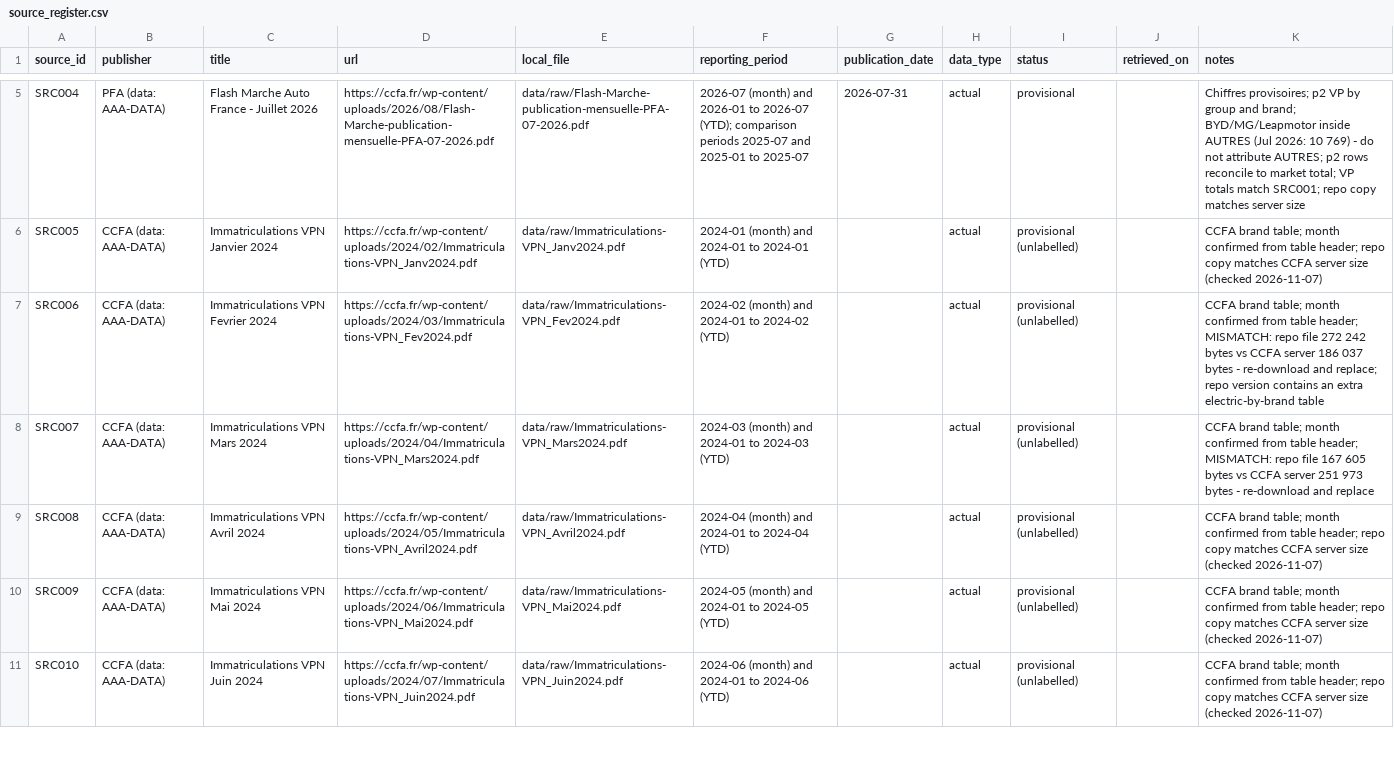
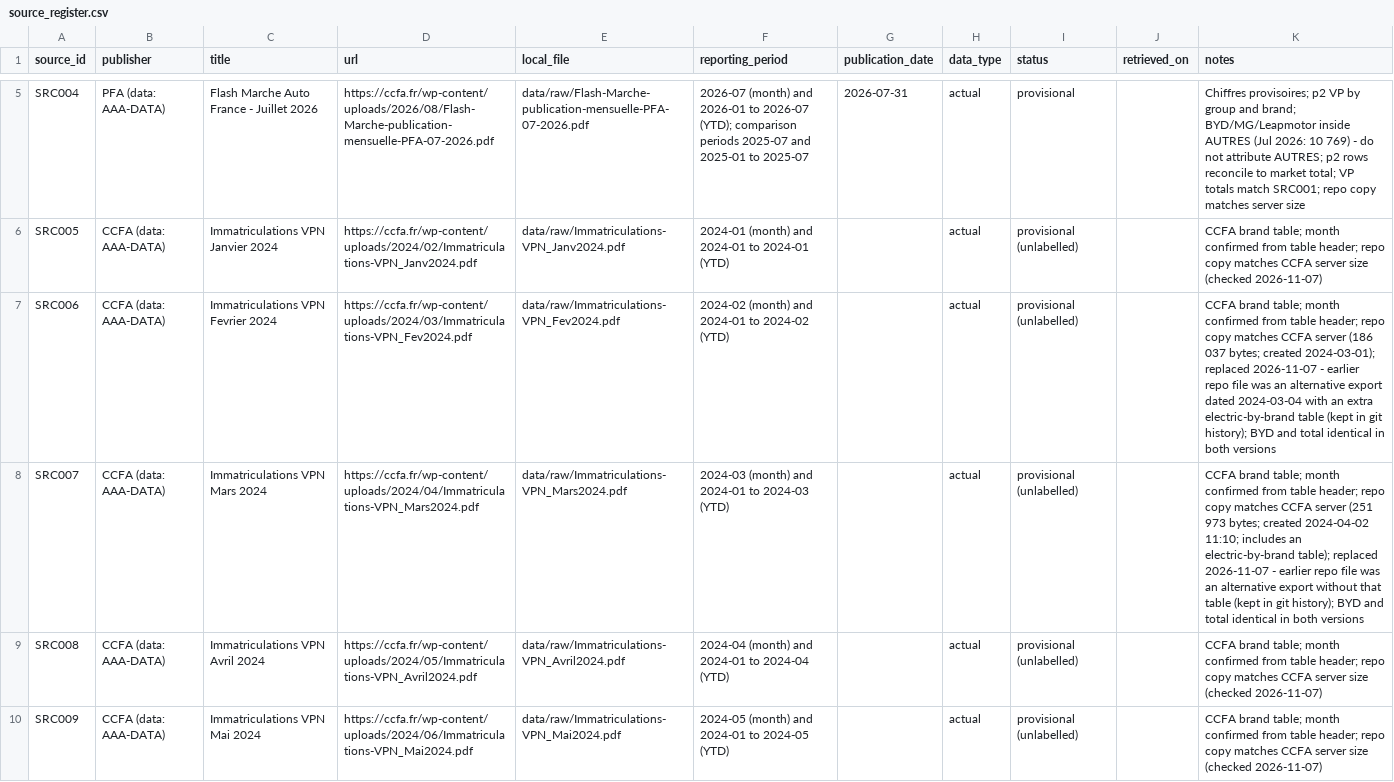
Before and after one commit to Zaheermuhammadasad/byd-france-bi, a CSV file: docs/source_register.csv, drawn as a sheet; only a part is shown, gaps mark what is left out; the shorter side is filled out with more unchanged rows.

Commit message:
SRC006/SRC007: files replaced, now match CCFA server

```diff
--- a/docs/source_register.csv
+++ b/docs/source_register.csv
@@ -6,4 +6,4 @@ SRC004,PFA (data: AAA-DATA),Flash Marche Auto France - Juillet 2026,https://ccfa
 SRC005,CCFA (data: AAA-DATA),Immatriculations VPN Janvier 2024,https://ccfa.fr/wp-content/uploads/2024/02/Immatriculations-VPN_Janv2024.pdf,data/raw/Immatriculations-VPN_Janv2024.pdf,2024-01 (month) and 2024-01 to 2024-01 (YTD),,actual,provisional (unlabelled),,CCFA brand table; month confirmed from table header; repo copy matches CCFA server size (checked 2026-11-07)
-SRC006,CCFA (data: AAA-DATA),Immatriculations VPN Fevrier 2024,https://ccfa.fr/wp-content/uploads/2024/03/Immatriculations-VPN_Fev2024.pdf,data/raw/Immatriculations-VPN_Fev2024.pdf,2024-02 (month) and 2024-01 to 2024-02 (YTD),,actual,provisional (unlabelled),,CCFA brand table; month confirmed from table header; MISMATCH: repo file 272 242 bytes vs CCFA server 186 037 bytes - re-download and replace; repo version contains an extra electric-by-brand table
-SRC007,CCFA (data: AAA-DATA),Immatriculations VPN Mars 2024,https://ccfa.fr/wp-content/uploads/2024/04/Immatriculations-VPN_Mars2024.pdf,data/raw/Immatriculations-VPN_Mars2024.pdf,2024-03 (month) and 2024-01 to 2024-03 (YTD),,actual,provisional (unlabelled),,CCFA brand table; month confirmed from table header; MISMATCH: repo file 167 605 bytes vs CCFA server 251 973 bytes - re-download and replace
+SRC006,CCFA (data: AAA-DATA),Immatriculations VPN Fevrier 2024,https://ccfa.fr/wp-content/uploads/2024/03/Immatriculations-VPN_Fev2024.pdf,data/raw/Immatriculations-VPN_Fev2024.pdf,2024-02 (month) and 2024-01 to 2024-02 (YTD),,actual,provisional (unlabelled),,CCFA brand table; month confirmed from table header; repo copy matches CCFA server (186 037 bytes; created 2024-03-01); replaced 2026-11-07 - earlier repo file was an alternative export dated 2024-03-04 with an extra electric-by-brand table (kept in git history); BYD and total identical in both versions
+SRC007,CCFA (data: AAA-DATA),Immatriculations VPN Mars 2024,https://ccfa.fr/wp-content/uploads/2024/04/Immatriculations-VPN_Mars2024.pdf,data/raw/Immatriculations-VPN_Mars2024.pdf,2024-03 (month) and 2024-01 to 2024-03 (YTD),,actual,provisional (unlabelled),,CCFA brand table; month confirmed from table header; repo copy matches CCFA server (251 973 bytes; created 2024-04-02 11:10; includes an electric-by-brand table); replaced 2026-11-07 - earlier repo file was an alternative export without that table (kept in git history); BYD and total identical in both versions
 SRC008,CCFA (data: AAA-DATA),Immatriculations VPN Avril 2024,https://ccfa.fr/wp-content/uploads/2024/05/Immatriculations-VPN_Avril2024.pdf,data/raw/Immatriculations-VPN_Avril2024.pdf,2024-04 (month) and 2024-01 to 2024-04 (YTD),,actual,provisional (unlabelled),,CCFA brand table; month confirmed from table header; repo copy matches CCFA server size (checked 2026-11-07)
```
